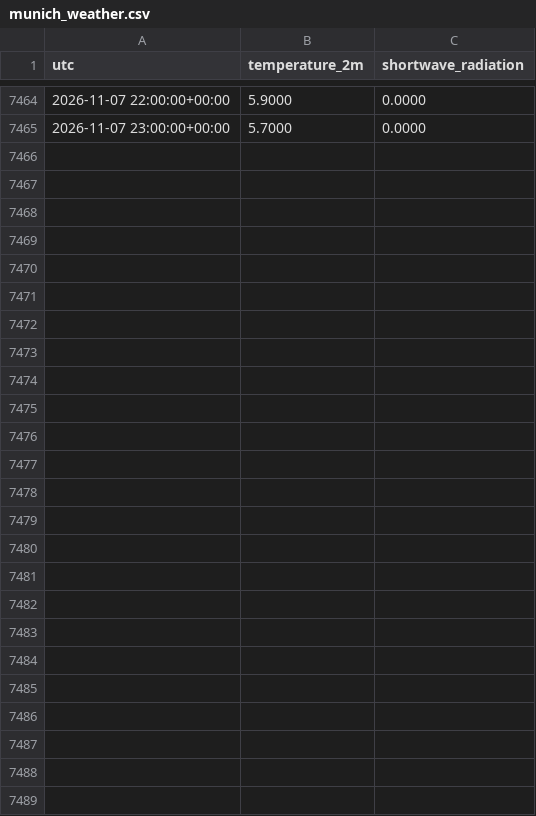
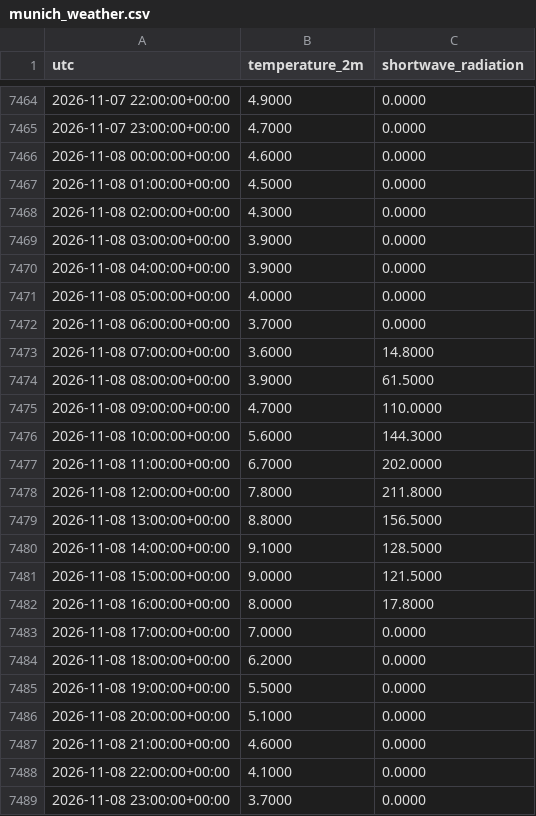
Before and after one commit to Kartgithub6/hexos-energy-optimization, a CSV file: data/feed/munich_weather.csv, drawn as a sheet; only a part is shown, gaps mark what is left out; the diff covers the shown part only.

```diff
--- a/data/feed/munich_weather.csv
+++ b/data/feed/munich_weather.csv
@@ -7464,2 +7464,26 @@ utc,temperature_2m,shortwave_radiation
-2026-11-07 22:00:00+00:00,5.9000,0.0000
-2026-11-07 23:00:00+00:00,5.7000,0.0000
+2026-11-07 22:00:00+00:00,4.9000,0.0000
+2026-11-07 23:00:00+00:00,4.7000,0.0000
+2026-11-08 00:00:00+00:00,4.6000,0.0000
+2026-11-08 01:00:00+00:00,4.5000,0.0000
+2026-11-08 02:00:00+00:00,4.3000,0.0000
+2026-11-08 03:00:00+00:00,3.9000,0.0000
+2026-11-08 04:00:00+00:00,3.9000,0.0000
+2026-11-08 05:00:00+00:00,4.0000,0.0000
+2026-11-08 06:00:00+00:00,3.7000,0.0000
+2026-11-08 07:00:00+00:00,3.6000,14.8000
+2026-11-08 08:00:00+00:00,3.9000,61.5000
+2026-11-08 09:00:00+00:00,4.7000,110.0000
+2026-11-08 10:00:00+00:00,5.6000,144.3000
+2026-11-08 11:00:00+00:00,6.7000,202.0000
+2026-11-08 12:00:00+00:00,7.8000,211.8000
+2026-11-08 13:00:00+00:00,8.8000,156.5000
+2026-11-08 14:00:00+00:00,9.1000,128.5000
+2026-11-08 15:00:00+00:00,9.0000,121.5000
+2026-11-08 16:00:00+00:00,8.0000,17.8000
+2026-11-08 17:00:00+00:00,7.0000,0.0000
+2026-11-08 18:00:00+00:00,6.2000,0.0000
+2026-11-08 19:00:00+00:00,5.5000,0.0000
+2026-11-08 20:00:00+00:00,5.1000,0.0000
+2026-11-08 21:00:00+00:00,4.6000,0.0000
+2026-11-08 22:00:00+00:00,4.1000,0.0000
+2026-11-08 23:00:00+00:00,3.7000,0.0000
```
Also changed, not shown: 32 edited cells elsewhere in this file, data/feed/de_lu_day_ahead.csv, 1 other file.
